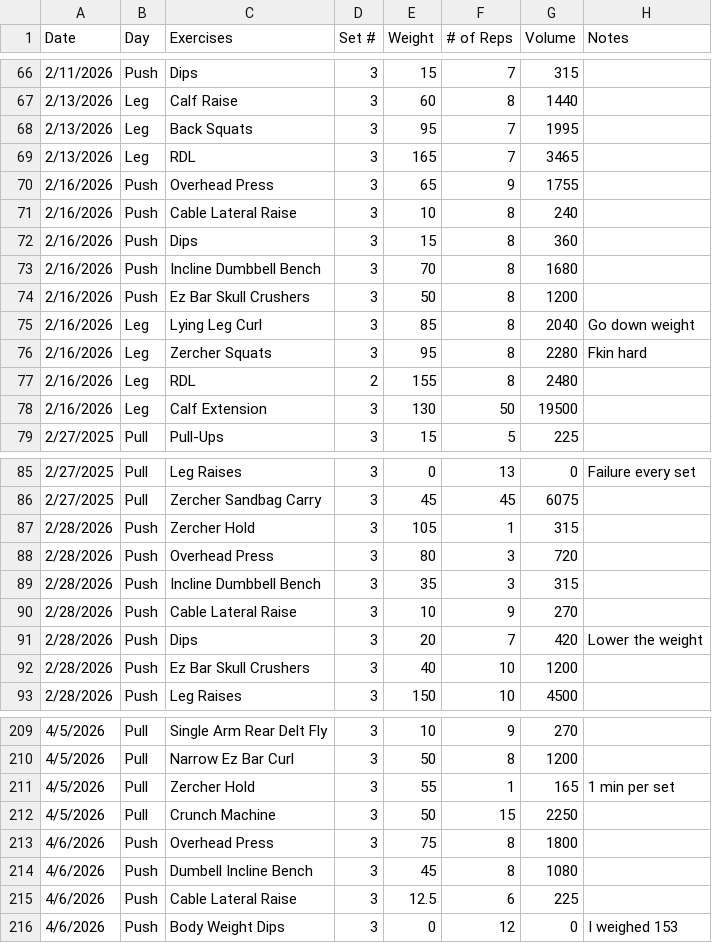
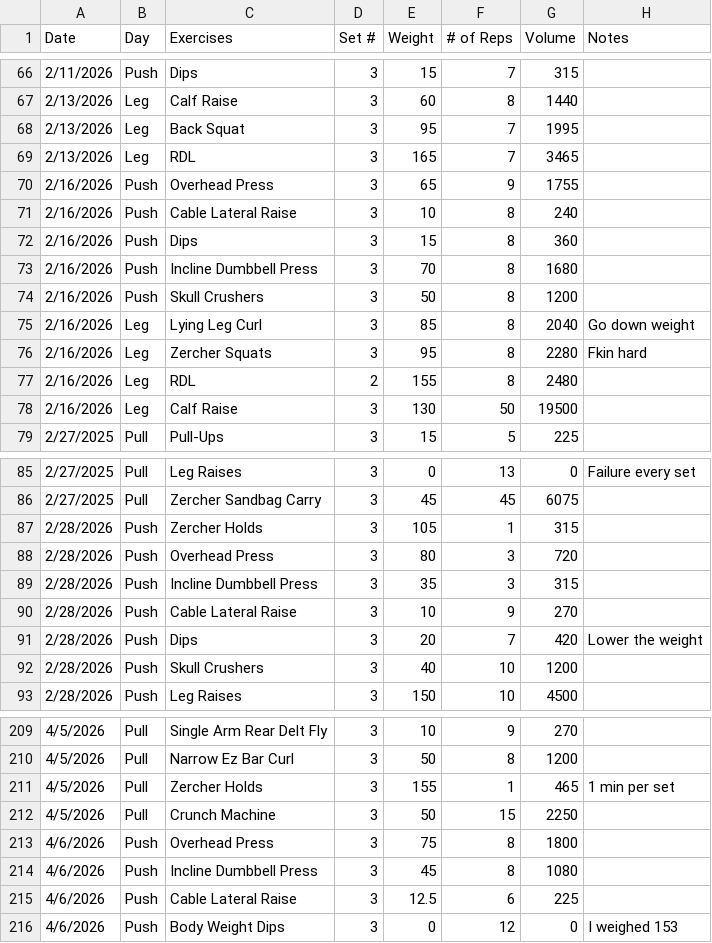
Before and after one commit to Streetlight321/pull_gym_data, a CSV file: output.csv, drawn as a sheet; only a part is shown, gaps mark what is left out; the diff covers the shown part only.

```diff
--- a/output.csv
+++ b/output.csv
@@ -67,3 +67,3 @@ Date,Day,Exercises,Set #,Weight,# of Reps,Volume,Notes
 2/13/2026,Leg,Calf Raise,3,60,8,1440,
-2/13/2026,Leg,Back Squats,3,95,7,1995,
+2/13/2026,Leg,Back Squat,3,95,7,1995,
 2/13/2026,Leg,RDL,3,165,7,3465,
@@ -72,4 +72,4 @@ Date,Day,Exercises,Set #,Weight,# of Reps,Volume,Notes
 2/16/2026,Push,Dips,3,15,8,360,
-2/16/2026,Push,Incline Dumbbell Bench,3,70,8,1680,
-2/16/2026,Push,Ez Bar Skull Crushers ,3,50,8,1200,
+2/16/2026,Push,Incline Dumbbell Press,3,70,8,1680,
+2/16/2026,Push,Skull Crushers ,3,50,8,1200,
 2/16/2026,Leg,Lying Leg Curl,3,85,8,2040,Go down weight
@@ -77,3 +77,3 @@ Date,Day,Exercises,Set #,Weight,# of Reps,Volume,Notes
 2/16/2026,Leg,RDL,2,155,8,2480,
-2/16/2026,Leg,Calf Extension,3,130,50,19500,
+2/16/2026,Leg,Calf Raise,3,130,50,19500,
 2/27/2025,Pull,Pull-Ups ,3,15,5,225,
@@ -86,8 +86,8 @@ Date,Day,Exercises,Set #,Weight,# of Reps,Volume,Notes
 2/27/2025,Pull,Zercher Sandbag Carry,3,45,45,6075,
-2/28/2026,Push,Zercher Hold,3,105,1,315,
+2/28/2026,Push,Zercher Holds,3,105,1,315,
 2/28/2026,Push,Overhead Press,3,80,3,720,
-2/28/2026,Push,Incline Dumbbell Bench,3,35,3,315,
+2/28/2026,Push,Incline Dumbbell Press,3,35,3,315,
 2/28/2026,Push,Cable Lateral Raise,3,10,9,270,
 2/28/2026,Push,Dips ,3,20,7,420,Lower the weight
-2/28/2026,Push,Ez Bar Skull Crushers ,3,40,10,1200,
+2/28/2026,Push,Skull Crushers ,3,40,10,1200,
 2/28/2026,Push,Leg Raises,3,150,10,4500,
@@ -210,6 +210,6 @@ Date,Day,Exercises,Set #,Weight,# of Reps,Volume,Notes
 4/5/2026,Pull,Narrow Ez Bar Curl,3,50,8,1200,
-4/5/2026,Pull,Zercher Hold,3,55,1,165,1 min per set
+4/5/2026,Pull,Zercher Holds,3,155,1,465,1 min per set
 4/5/2026,Pull,Crunch Machine,3,50,15,2250,
 4/6/2026,Push,Overhead Press,3,75,8,1800,
-4/6/2026,Push,Dumbell Incline Bench,3,45,8,1080,
+4/6/2026,Push,Incline Dumbbell Press,3,45,8,1080,
 4/6/2026,Push,Cable Lateral Raise,3,12.5,6,225,
```
Also changed, not shown: 21 edited cells elsewhere in this file.
